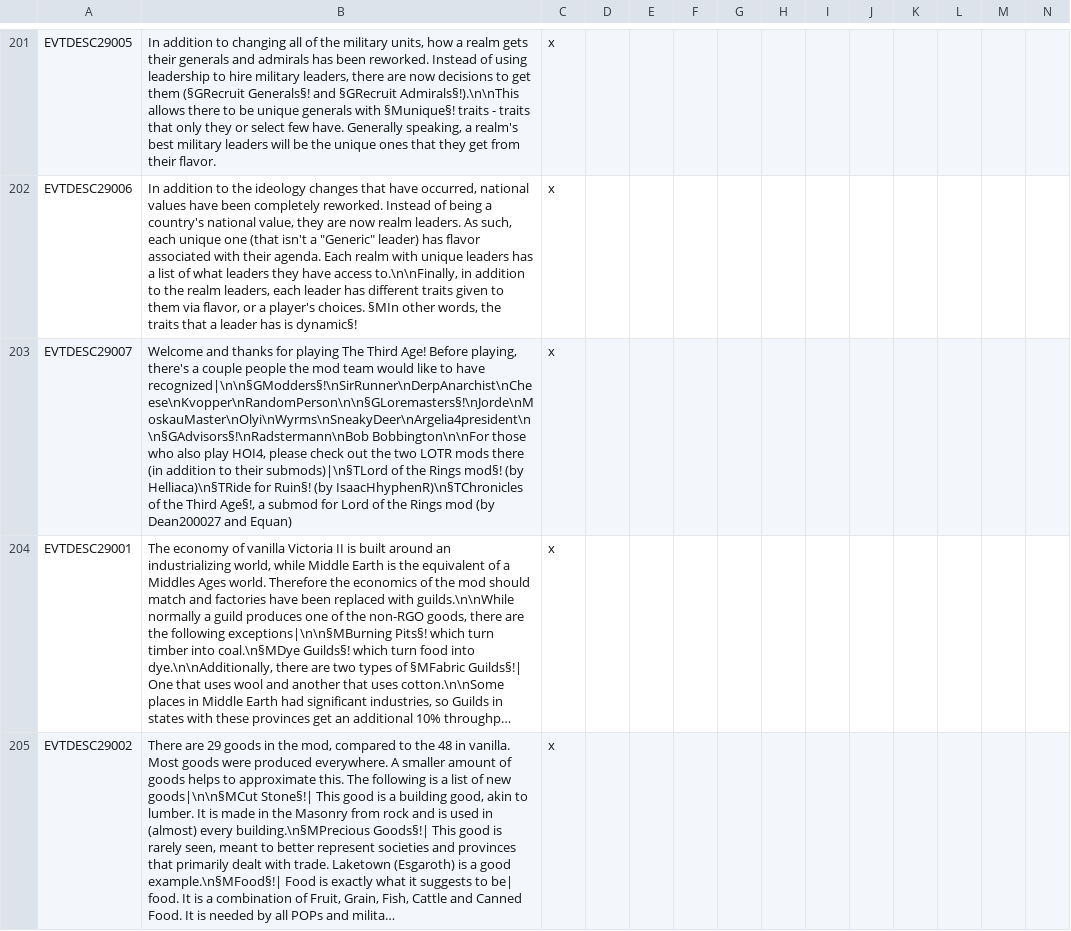
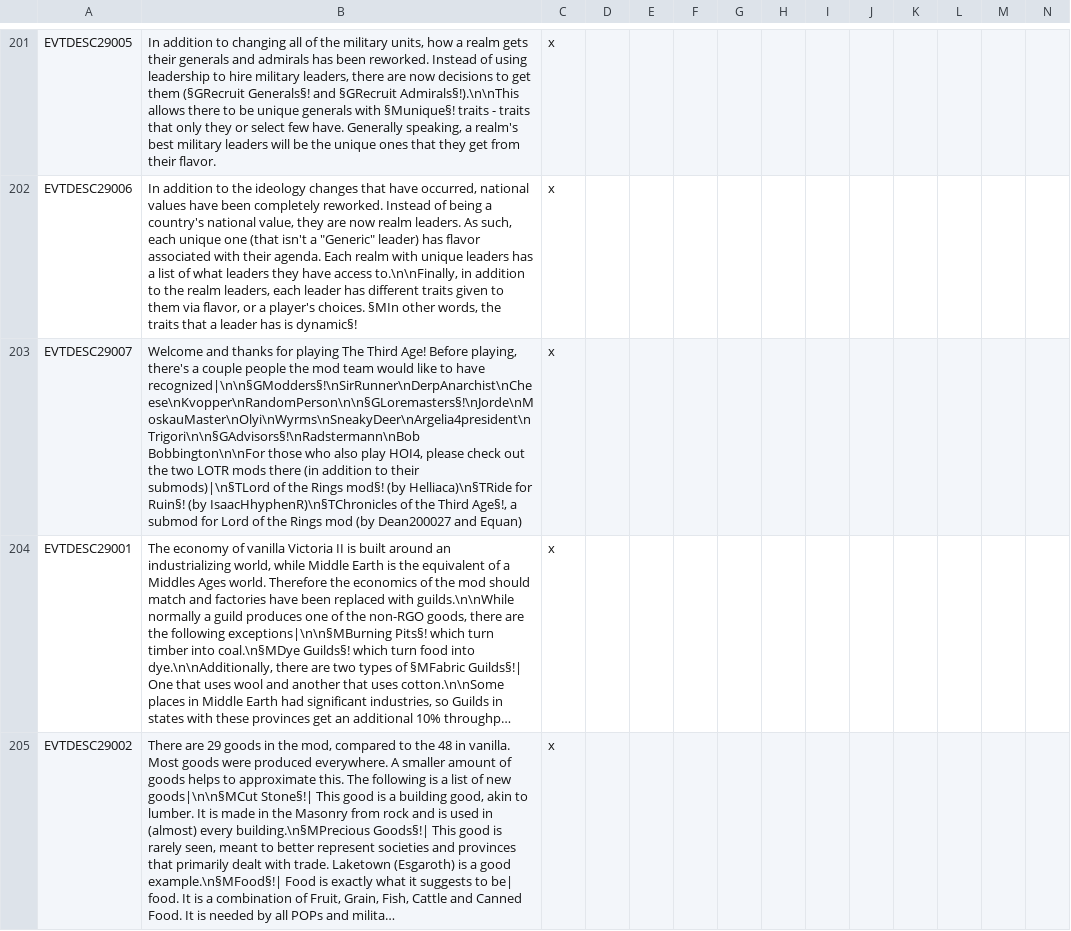
Before and after one commit to kvopper/TTA-Victoria-2, a CSV file: localisation/events.csv, drawn as a sheet; only a part is shown, gaps mark what is left out; long unchanged cells end in …; the diff names each change by its address in the sheet, - before the commit and + after, or states it on an @@ line.

```diff
--- a/localisation/events.csv
+++ b/localisation/events.csv
-B203: …to have recognized|\n\n§GModders§!\nSirRunner\nDerpAnarchist\nCheese\nKvopper\nRandomPerson\n\n§GLoremasters§!\nJorde\nMoskauMaster\nOlyi\nWyrms\nSneakyDeer\nArgelia4president\n\n§GAdvisors§!\nRadstermann\nBob Bobbington\n\nFor those…
+B203: …to have recognized|\n\n§GModders§!\nSirRunner\nDerpAnarchist\nCheese\nKvopper\nRandomPerson\n\n§GLoremasters§!\nJorde\nMoskauMaster\nOlyi\nWyrms\nSneakyDeer\nArgelia4president\nTrigori\n\n§GAdvisors§!\nRadstermann\nBob Bobbington\n\nFor those…
```
Also changed, not shown: 2 other files.
